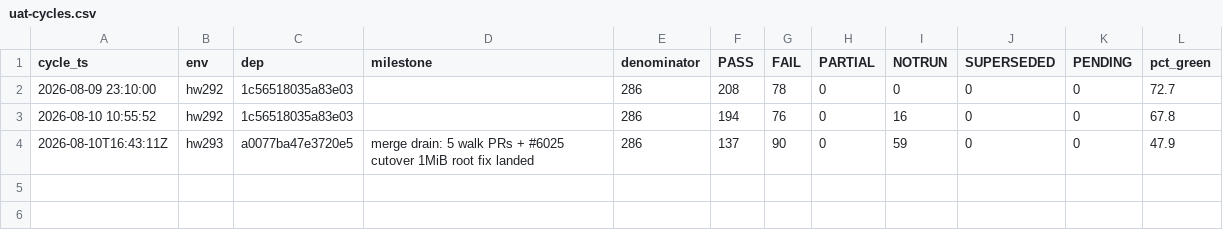
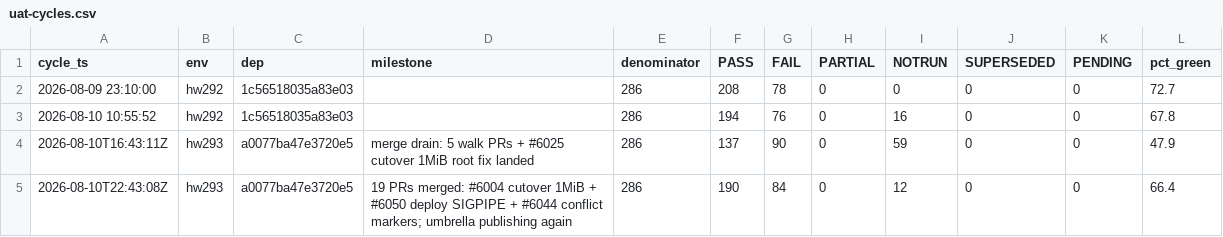
Before and after one commit to openova-io/openova, a CSV file: docs/ledger/uat-cycles.csv, drawn as a sheet; the diff names each change by its address in the sheet, - before the commit and + after, or states it on an @@ line.

Commit message:
docs(ledger): convergence cycle 2026-08-10T22:43Z — hw293 190/286 (66.4%)
Second hw293 cycle, so this is a SAME-ENV comparison and the movement is real
delivery rather than an environment flush: 137 -> 190 green, +53, with ☐
falling 59 -> 12. The 16:43Z cycle is the comparator.

Milestone: 19 PRs merged this cycle. The three that unblocked the rest were
#6025 (cutover release Secret 1,233,060 -> 757,264 bytes, 117.6% -> 72.2% of
the 1 MiB ceiling), #6050 (bump-chart-version.sh SIGPIPE — 54 consecutive
deploy failures since the script was introduced, never once green) and #6044
(nine unresolved conflict blocks committed to main, freezing the umbrella at
1.4.1332 for five hours).

Zero rows LOST green this cycle.

```diff
--- a/docs/ledger/uat-cycles.csv
+++ b/docs/ledger/uat-cycles.csv
+row 5: 2026-08-10T22:43:08Z | hw293 | a0077ba47e3720e5 | 19 PRs merged: #6004 cutover 1MiB + #6050 deploy SIGPIPE + #6044 conflict markers; umbrella publishing again | 286 | 190 | 84 | 0 | 12 | 0 | 0 | 66.4
```
Also changed, not shown: 1 other file.
